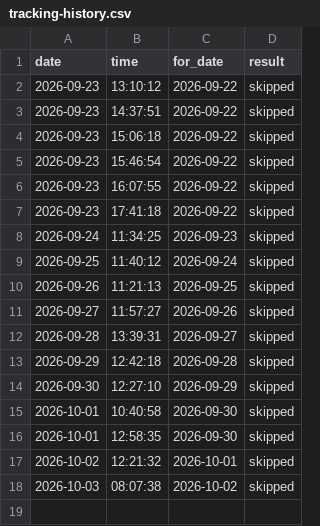
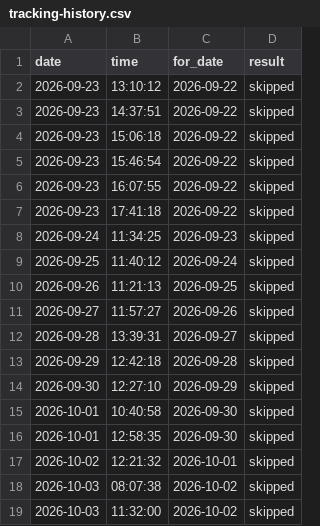
Before and after one commit to koyesHassan/Rabiun-QA, a CSV file: data/tracking-history.csv, drawn as a sheet; the diff names each change by its address in the sheet, - before the commit and + after, or states it on an @@ line.

```diff
--- a/data/tracking-history.csv
+++ b/data/tracking-history.csv
+row 19: 2026-10-03 | 11:32:00 | 2026-10-02 | skipped
```
Also changed, not shown: data/advisory-history.csv, data/lighthouse-history.csv, 3 other files.
